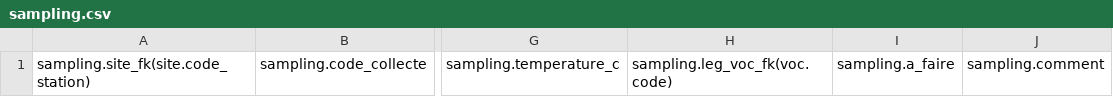
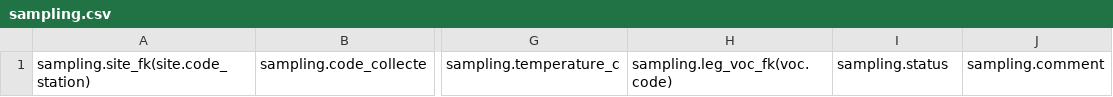
Before and after one commit to GOTIT-DEV/GOTIT, a CSV file: assets/imports/sampling.csv, drawn as a sheet; only a part is shown, gaps mark what is left out; the diff names each change by its address in the sheet, - before the commit and + after, or states it on an @@ line.

Commit message:
Translate InternalLot properties + Sampling.aFaire to Sampling.status

```diff
--- a/assets/imports/sampling.csv
+++ b/assets/imports/sampling.csv
-I1: sampling.a_faire
+I1: sampling.status
```
Also changed, not shown: assets/imports/internal_biological_material.csv, assets/imports/specimen.csv, 19 other files.
